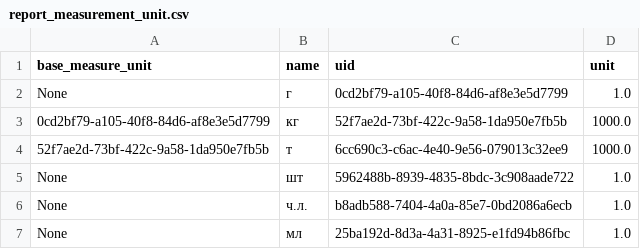
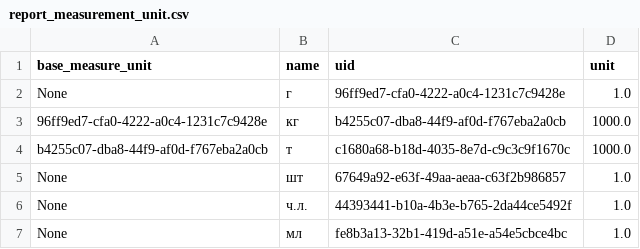
Before and after one commit to vladnov138/business_system, a CSV file: reports/report_measurement_unit.csv, drawn as a sheet.

```diff
--- a/reports/report_measurement_unit.csv
+++ b/reports/report_measurement_unit.csv
@@ -1,7 +1,7 @@
 base_measure_unit;name;uid;unit;
-None;г;0cd2bf79-a105-40f8-84d6-af8e3e5d7799;1.0;
-0cd2bf79-a105-40f8-84d6-af8e3e5d7799;кг;52f7ae2d-73bf-422c-9a58-1da950e7fb5b;1000.0;
-52f7ae2d-73bf-422c-9a58-1da950e7fb5b;т;6cc690c3-c6ac-4e40-9e56-079013c32ee9;1000.0;
-None;шт;5962488b-8939-4835-8bdc-3c908aade722;1.0;
-None;ч.л.;b8adb588-7404-4a0a-85e7-0bd2086a6ecb;1.0;
-None;мл;25ba192d-8d3a-4a31-8925-e1fd94b86fbc;1.0;
+None;г;96ff9ed7-cfa0-4222-a0c4-1231c7c9428e;1.0;
+96ff9ed7-cfa0-4222-a0c4-1231c7c9428e;кг;b4255c07-dba8-44f9-af0d-f767eba2a0cb;1000.0;
+b4255c07-dba8-44f9-af0d-f767eba2a0cb;т;c1680a68-b18d-4035-8e7d-c9c3c9f1670c;1000.0;
+None;шт;67649a92-e63f-49aa-aeaa-c63f2b986857;1.0;
+None;ч.л.;44393441-b10a-4b3e-b765-2da44ce5492f;1.0;
+None;мл;fe8b3a13-32b1-419d-a51e-a54e5cbce4bc;1.0;
```
Also changed, not shown: reports/report_nomenclature.csv, 10 other files.
